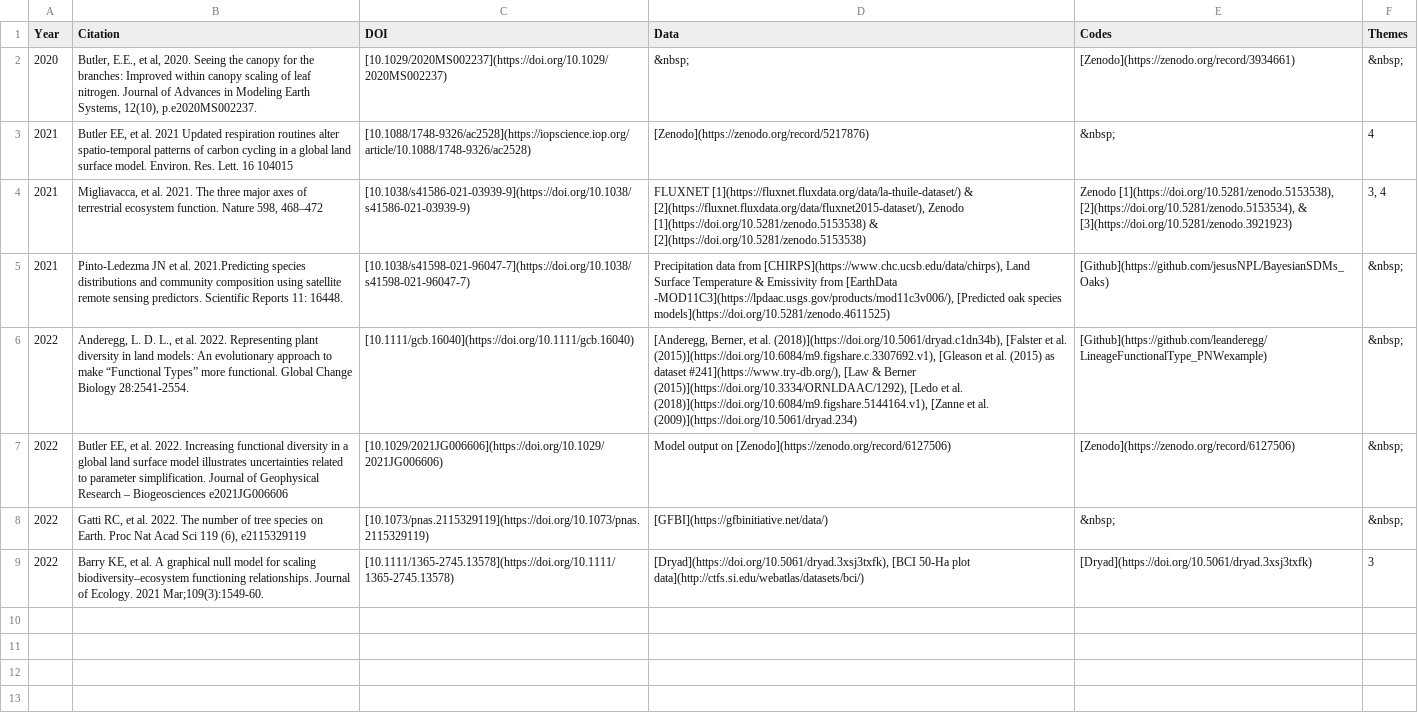
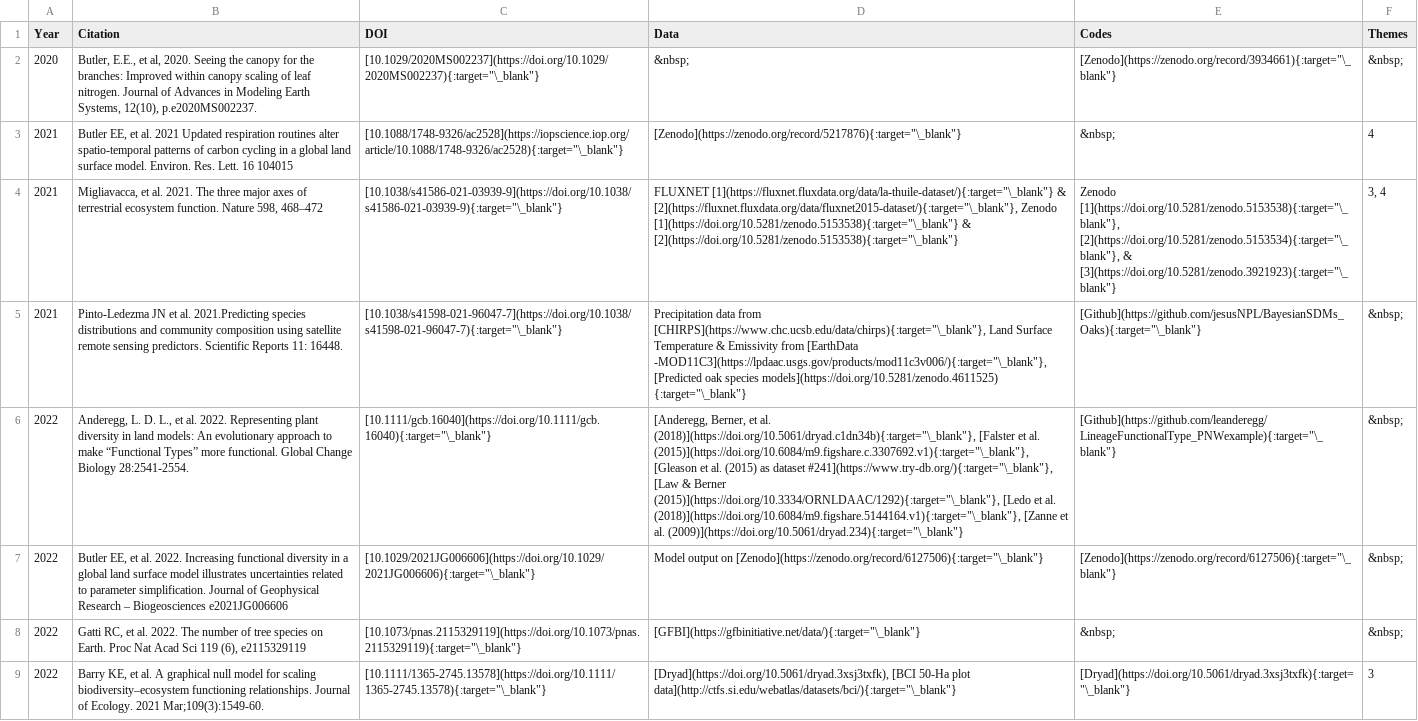
Before and after one commit to ASCEND-BII/Data-management, a CSV file: docs/Theme/theme5.csv, drawn as a sheet; the diff names each change by its address in the sheet, - before the commit and + after, or states it on an @@ line.

```diff
--- a/docs/Theme/theme5.csv
+++ b/docs/Theme/theme5.csv
-C2 (DOI): [10.1029/2020MS002237](https://doi.org/10.1029/2020MS002237)
+C2 (DOI): [10.1029/2020MS002237](https://doi.org/10.1029/2020MS002237){:target="\_blank"}
-E2 (Codes): [Zenodo](https://zenodo.org/record/3934661)
+E2 (Codes): [Zenodo](https://zenodo.org/record/3934661){:target="\_blank"}
-C3 (DOI): [10.1088/1748-9326/ac2528](https://iopscience.iop.org/article/10.1088/1748-9326/ac2528)
+C3 (DOI): [10.1088/1748-9326/ac2528](https://iopscience.iop.org/article/10.1088/1748-9326/ac2528){:target="\_blank"}
-D3 (Data): [Zenodo](https://zenodo.org/record/5217876)
+D3 (Data): [Zenodo](https://zenodo.org/record/5217876){:target="\_blank"}
-C4 (DOI): [10.1038/s41586-021-03939-9](https://doi.org/10.1038/s41586-021-03939-9)
+C4 (DOI): [10.1038/s41586-021-03939-9](https://doi.org/10.1038/s41586-021-03939-9){:target="\_blank"}
-D4 (Data): FLUXNET [1](https://fluxnet.fluxdata.org/data/la-thuile-dataset/) & [2](https://fluxnet.fluxdata.org/data/fluxnet2015-dataset/), Zenodo [1](https://doi.org/10.5281/zenodo.5153538) & [2](https://doi.org/10.5281/zenodo.5153538)
+D4 (Data): FLUXNET [1](https://fluxnet.fluxdata.org/data/la-thuile-dataset/){:target="\_blank"} & [2](https://fluxnet.fluxdata.org/data/fluxnet2015-dataset/){:target="\_blank"}, Zenodo [1](https://doi.org/10.5281/zenodo.5153538){:target="\_blank"} & [2](https://doi.org/10.5281/zenodo.5153538){:target="\_blank"}
-E4 (Codes): Zenodo [1](https://doi.org/10.5281/zenodo.5153538), [2](https://doi.org/10.5281/zenodo.5153534), & [3](https://doi.org/10.5281/zenodo.3921923)
+E4 (Codes): Zenodo [1](https://doi.org/10.5281/zenodo.5153538){:target="\_blank"}, [2](https://doi.org/10.5281/zenodo.5153534){:target="\_blank"}, & [3](https://doi.org/10.5281/zenodo.3921923){:target="\_blank"}
-C5 (DOI): [10.1038/s41598-021-96047-7](https://doi.org/10.1038/s41598-021-96047-7)
+C5 (DOI): [10.1038/s41598-021-96047-7](https://doi.org/10.1038/s41598-021-96047-7){:target="\_blank"}
-D5 (Data): …data from [CHIRPS](https://www.chc.ucsb.edu/data/chirps), Land Surface Temperature & Emissivity from [EarthData -MOD11C3](https://lpdaac.usgs.gov/products/mod11c3v006/), [Predicted oak species models](https://doi.org/10.5281/zenodo.4611525)
+D5 (Data): …data from [CHIRPS](https://www.chc.ucsb.edu/data/chirps){:target="\_blank"}, Land Surface Temperature & Emissivity from [EarthData -MOD11C3](https://lpdaac.usgs.gov/products/mod11c3v006/){:target="\_blank"}, [Predicted oak species models](https://doi.org/10.5281/zenodo.4611525) {:target="\_blank"}
-E5 (Codes): [Github](https://github.com/jesusNPL/BayesianSDMs_Oaks)
+E5 (Codes): [Github](https://github.com/jesusNPL/BayesianSDMs_Oaks){:target="\_blank"}
-C6 (DOI): [10.1111/gcb.16040](https://doi.org/10.1111/gcb.16040)
+C6 (DOI): [10.1111/gcb.16040](https://doi.org/10.1111/gcb.16040){:target="\_blank"}
-D6 (Data): …et al. (2018)](https://doi.org/10.5061/dryad.c1dn34b), [Falster et al. (2015)](https://doi.org/10.6084/m9.figshare.c.3307692.v1), [Gleason et al. (2015) as dataset #241](https://www.try-db.org/), [Law & Berner (2015)](https://doi.org/10.3334/ORNLDAAC/1292), [Ledo et al. (2018)](https://doi.org/10.6084/m9.figshare.5144164.v1), [Zanne et al. (2009)](https://doi.org/10.5061/dryad.234)
+D6 (Data): …et al. (2018)](https://doi.org/10.5061/dryad.c1dn34b){:target="\_blank"}, [Falster et al. (2015)](https://doi.org/10.6084/m9.figshare.c.3307692.v1){:target="\_blank"}, [Gleason et al. (2015) as dataset #241](https://www.try-db.org/){:target="\_blank"}, [Law & Berner (2015)](https://doi.org/10.3334/ORNLDAAC/1292){:target="\_blank"}, [Ledo et al. (2018)](https://doi.org/10.6084/m9.figshare.5144164.v1){:target="\_blank"}, [Zanne et al. (2009)](https://doi.org/10.5061/dryad.234){:target="\_blank"}
-E6 (Codes): [Github](https://github.com/leanderegg/LineageFunctionalType_PNWexample)
+E6 (Codes): [Github](https://github.com/leanderegg/LineageFunctionalType_PNWexample){:target="\_blank"}
-C7 (DOI): [10.1029/2021JG006606](https://doi.org/10.1029/2021JG006606)
+C7 (DOI): [10.1029/2021JG006606](https://doi.org/10.1029/2021JG006606){:target="\_blank"}
-D7 (Data): …output on [Zenodo](https://zenodo.org/record/6127506)
+D7 (Data): …output on [Zenodo](https://zenodo.org/record/6127506){:target="\_blank"}
-E7 (Codes): [Zenodo](https://zenodo.org/record/6127506)
+E7 (Codes): [Zenodo](https://zenodo.org/record/6127506){:target="\_blank"}
-C8 (DOI): [10.1073/pnas.2115329119](https://doi.org/10.1073/pnas.2115329119)
+C8 (DOI): [10.1073/pnas.2115329119](https://doi.org/10.1073/pnas.2115329119){:target="\_blank"}
-D8 (Data): [GFBI](https://gfbinitiative.net/data/)
+D8 (Data): [GFBI](https://gfbinitiative.net/data/){:target="\_blank"}
-C9 (DOI): [10.1111/1365-2745.13578](https://doi.org/10.1111/1365-2745.13578)
+C9 (DOI): [10.1111/1365-2745.13578](https://doi.org/10.1111/1365-2745.13578){:target="\_blank"}
-D9 (Data): …50-Ha plot data](http://ctfs.si.edu/webatlas/datasets/bci/)
+D9 (Data): …50-Ha plot data](http://ctfs.si.edu/webatlas/datasets/bci/){:target="\_blank"}
-E9 (Codes): [Dryad](https://doi.org/10.5061/dryad.3xsj3txfk)
+E9 (Codes): [Dryad](https://doi.org/10.5061/dryad.3xsj3txfk){:target="\_blank"}
```
Also changed, not shown: docs/Theme/theme2.csv, docs/Theme/theme3.csv, 1 other file.
